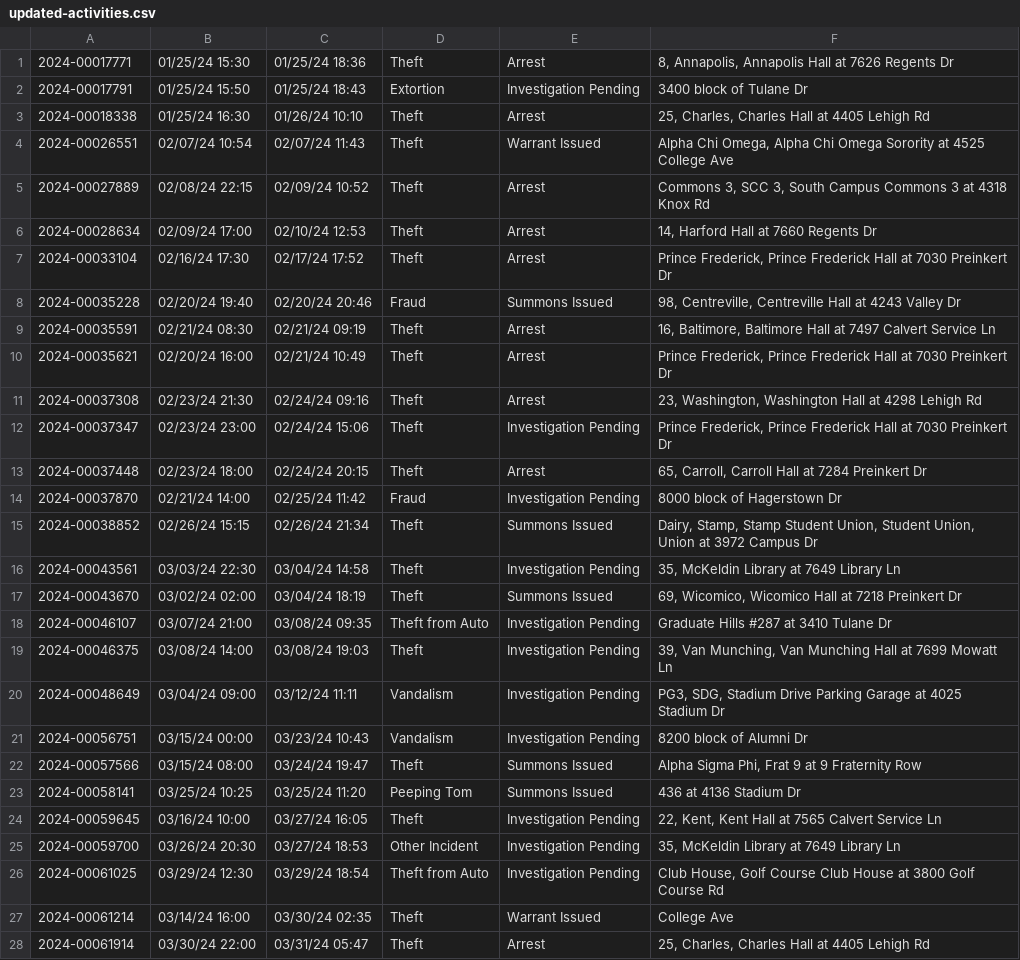
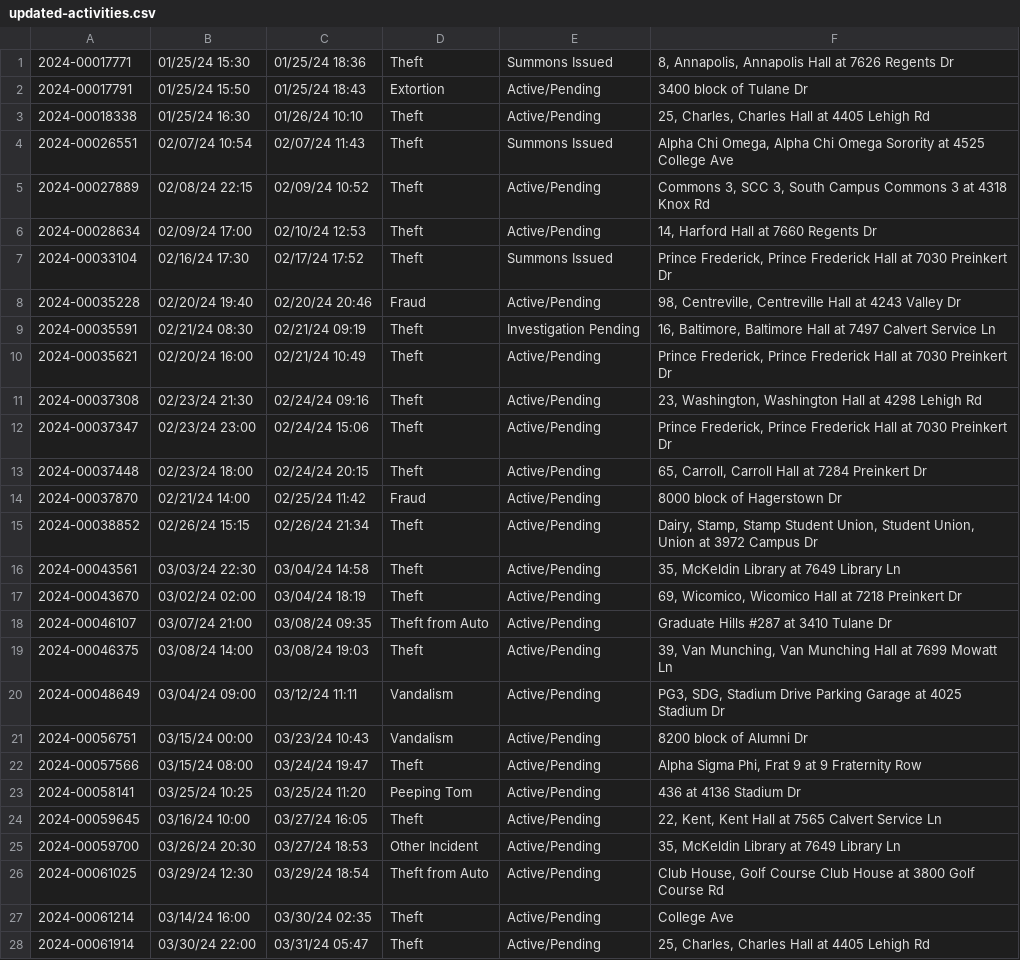
Before and after one commit to rachelmarconi/na-gov-upgrade, a CSV file: data/updated-activities.csv, drawn as a sheet; only a part is shown; the diff covers the shown part only; the diff names each change by its address in the sheet, - before the commit and + after, or states it on an @@ line.

```diff
--- a/data/updated-activities.csv
+++ b/data/updated-activities.csv
-E1: Arrest
+E1: Summons Issued
-E2: Investigation Pending
+E2: Active/Pending
-E3: Arrest
+E3: Active/Pending
-E4: Warrant Issued
+E4: Summons Issued
-E5:E6: Arrest
+E5:E6: Active/Pending
-E7: Arrest
+E7: Summons Issued
-E8: Summons Issued
+E8: Active/Pending
-E9: Arrest
+E9: Investigation Pending
-E10:E11: Arrest
+E10:E11: Active/Pending
-E12: Investigation Pending
+E12: Active/Pending
-E13: Arrest
+E13: Active/Pending
-E14: Investigation Pending
+E14: Active/Pending
-E15: Summons Issued
+E15: Active/Pending
-E16: Investigation Pending
+E16: Active/Pending
-E17: Summons Issued
+E17: Active/Pending
-E18:E21: Investigation Pending
+E18:E21: Active/Pending
-E22:E23: Summons Issued
+E22:E23: Active/Pending
-E24:E26: Investigation Pending
+E24:E26: Active/Pending
-E27: Warrant Issued
+E27: Active/Pending
-E28: Arrest
+E28: Active/Pending
```
Also changed, not shown: 1 removed row and 30 edited cells elsewhere in this file, 2 other files.
